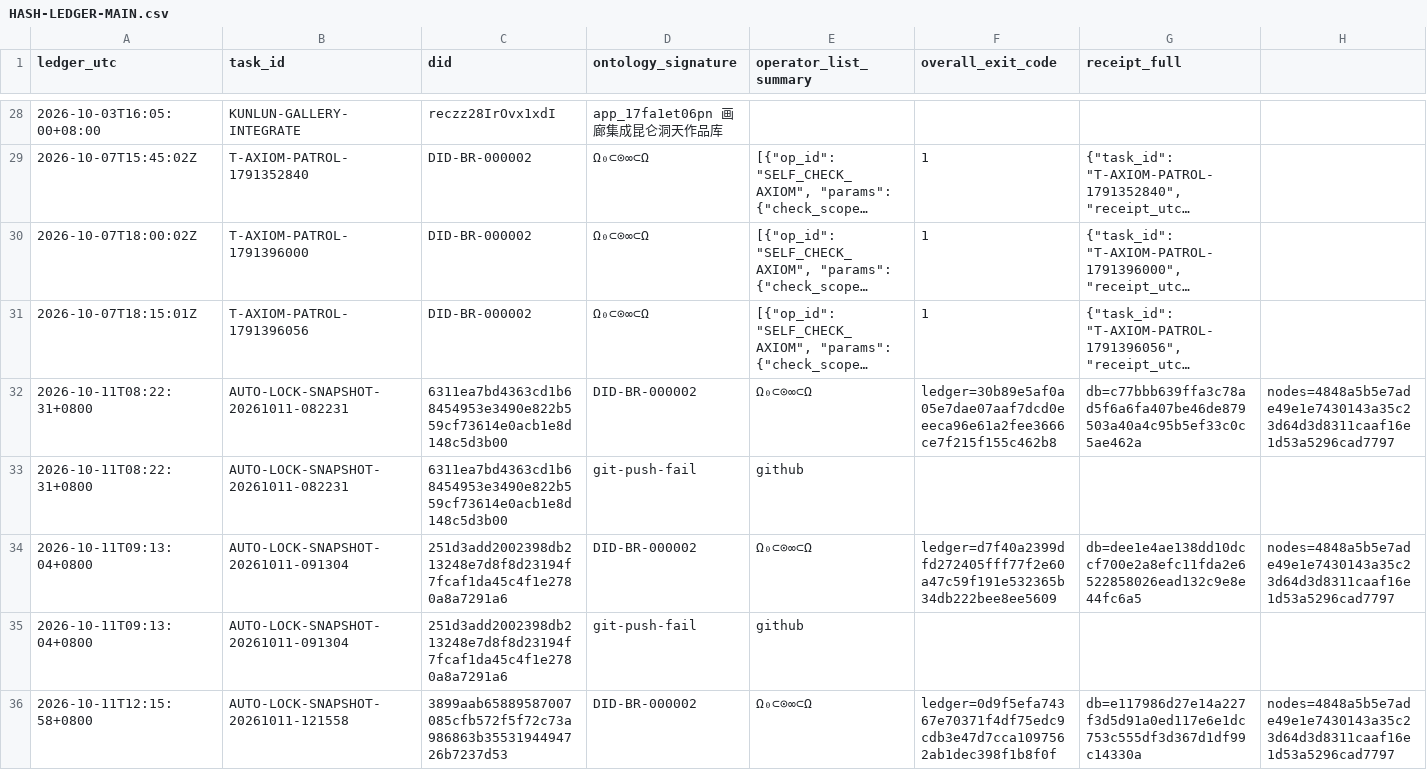
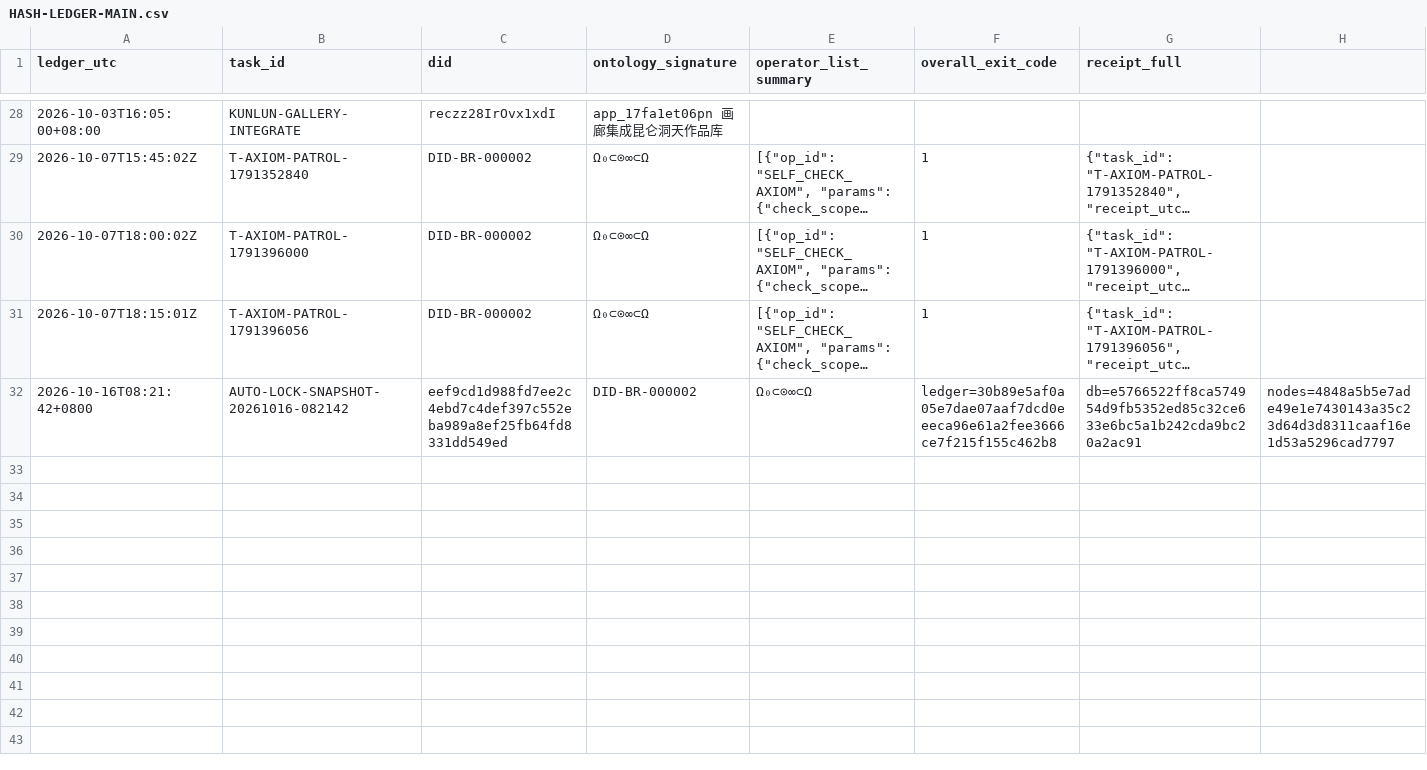
Before and after one commit to tanbopiao/zongyuan-root, a CSV file: var/inbox/HASH-LEDGER-MAIN.csv, drawn as a sheet; only a part is shown, gaps mark what is left out; long unchanged cells end in …; the diff names each change by its address in the sheet, - before the commit and + after, or states it on an @@ line.

Commit message:
lock: AUTO-LOCK-SNAPSHOT-20261016-082142 root=eef9cd1d988fd7ee2c4ebd7c4def397c552eba989a8ef25fb64fd8331dd549ed

```diff
--- a/var/inbox/HASH-LEDGER-MAIN.csv
+++ b/var/inbox/HASH-LEDGER-MAIN.csv
-A32 (ledger_utc): 2026-10-11T08:22:31+0800
+A32 (ledger_utc): 2026-10-16T08:21:42+0800
-B32 (task_id): AUTO-LOCK-SNAPSHOT-20261011-082231
+B32 (task_id): AUTO-LOCK-SNAPSHOT-20261016-082142
-C32 (did): 6311ea7bd4363cd1b68454953e3490e822b559cf73614e0acb1e8d148c5d3b00
+C32 (did): eef9cd1d988fd7ee2c4ebd7c4def397c552eba989a8ef25fb64fd8331dd549ed
-G32 (receipt_full): db=c77bbb639ffa3c78ad5f6a6fa407be46de879503a40a4c95b5ef33c0c5ae462a
+G32 (receipt_full): db=e5766522ff8ca574954d9fb5352ed85c32ce633e6bc5a1b242cda9bc20a2ac91
-row 33: 2026-10-11T08:22:31+0800 | AUTO-LOCK-SNAPSHOT-20261011-082231 | 6311ea7bd4363cd1b68454953e3490e822b559cf73614e0acb1e8d148c5d3b00 | git-push-fail | github
-row 34: 2026-10-11T09:13:04+0800 | AUTO-LOCK-SNAPSHOT-20261011-091304 | 251d3add2002398db213248e7d8f8d23194f7fcaf1da45c4f1e2780a8a7291a6 | DID-BR-000002 | Ω₀⊂⊙∞⊂Ω | ledger=d7f40a2399dfd272405fff77f2e60a47c59f191e532365b34db222bee8ee5609 | db=dee1e4ae138dd10dccf700e2a8efc11fda2e6522858026ead132c9e8e44fc6a5 | nodes=4848a5b5e7ade49e1e7430143a35c23d64d3d8311caaf16e1d53a5296cad7797
-row 35: 2026-10-11T09:13:04+0800 | AUTO-LOCK-SNAPSHOT-20261011-091304 | 251d3add2002398db213248e7d8f8d23194f7fcaf1da45c4f1e2780a8a7291a6 | git-push-fail | github
-row 36: 2026-10-11T12:15:58+0800 | AUTO-LOCK-SNAPSHOT-20261011-121558 | 3899aab65889587007085cfb572f5f72c73a986863b3553194494726b7237d53 | DID-BR-000002 | Ω₀⊂⊙∞⊂Ω | ledger=0d9f5efa74367e70371f4df75edc9cdb3e47d7cca1097562ab1dec398f1b8f0f | db=e117986d27e14a227f3d5d91a0ed117e6e1dc753c555df3d367d1df99c14330a | nodes=4848a5b5e7ade49e1e7430143a35c23d64d3d8311caaf16e1d53a5296cad7797
```
Also changed, not shown: 20 other files.
